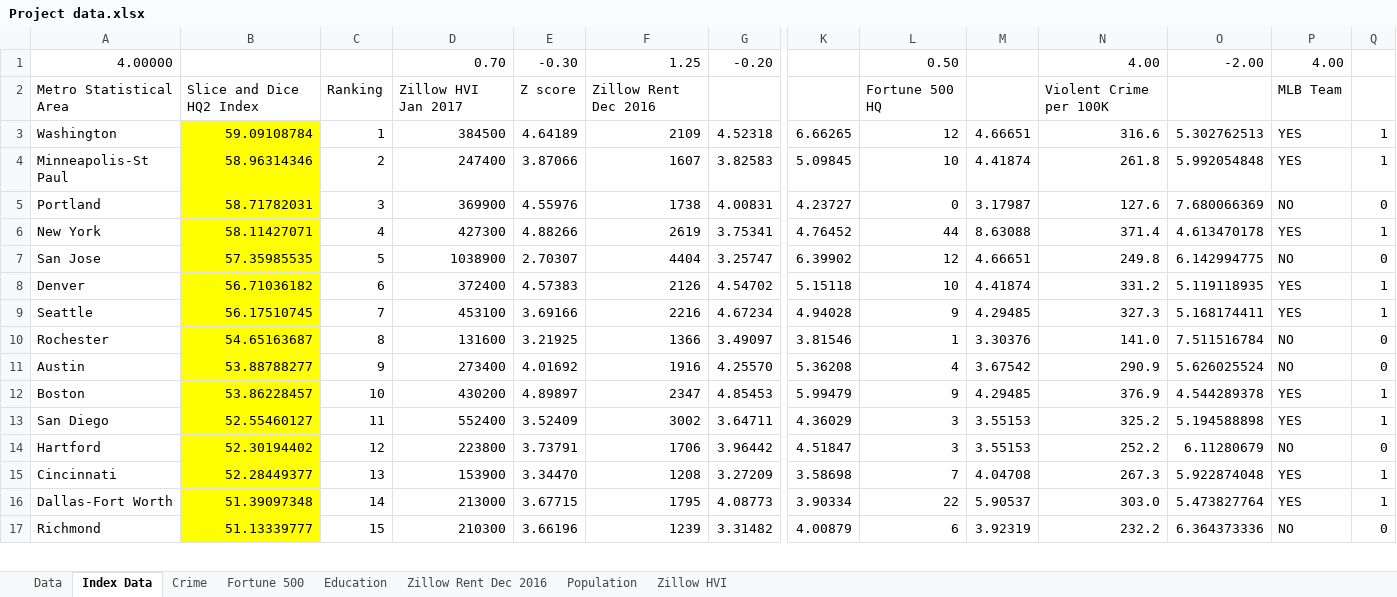
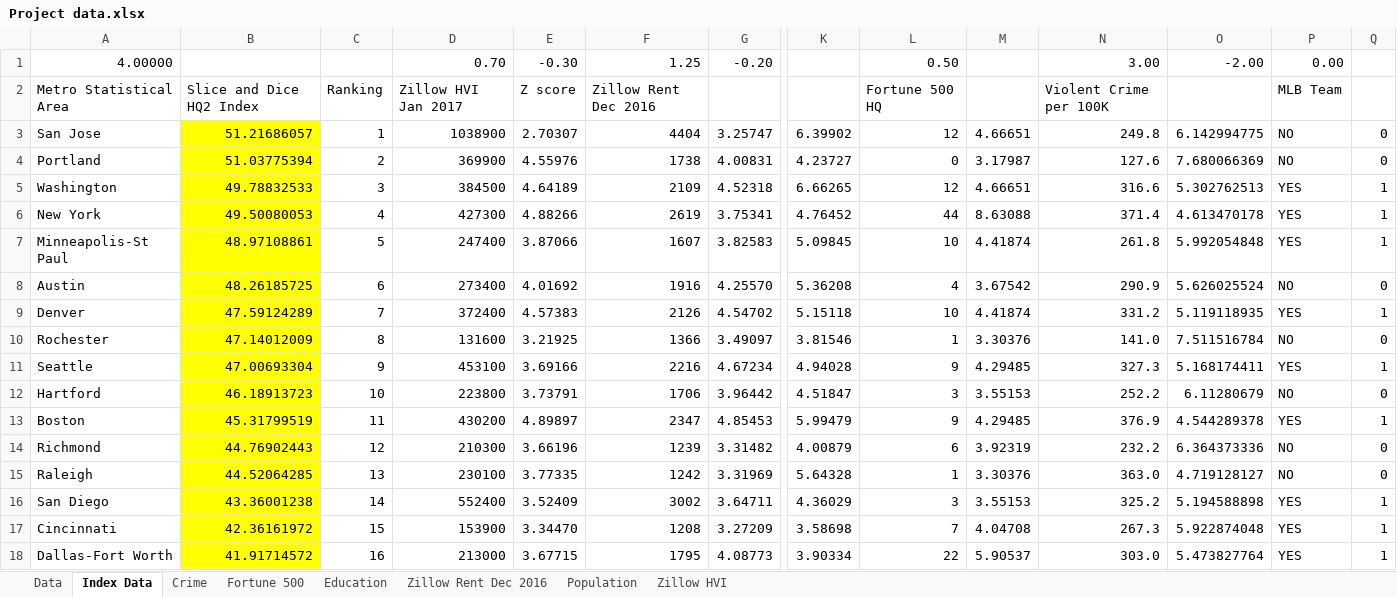
Before and after one commit to spencerabbot/Project_1, an Excel workbook: Project data.xlsx, sheet Index Data, drawn as a sheet; only a part is shown, gaps mark what is left out; values as stored, in another font and other column widths than the file's, no borders; removed rows and columns are numbered as before the commit, all else as after; rows hold the shown columns only; the diff covers the shown part only; the diff names each change by its address in the sheet, - before the commit and + after, or states it on an @@ line.

Commit message:
eg

```diff
--- a/Project data.xlsx (sheet Index Data)
+++ b/Project data.xlsx (sheet Index Data)
-N1: 4.00
+N1: 3.00
-P1: 4.00
+P1: 0.00
-row 3: Washington | 59.09108784 | 1 | 384500 | 4.64189 | 2109 | 4.52318 | 6.66265 | 12 | 4.66651 | 316.6 | 5.302762513 | YES | 1
-row 4: Minneapolis-St Paul | 58.96314346 | 2 | 247400 | 3.87066 | 1607 | 3.82583 | 5.09845 | 10 | 4.41874 | 261.8 | 5.992054848 | YES | 1
+row 3: San Jose | 51.21686057 | 1 | 1038900 | 2.70307 | 4404 | 3.25747 | 6.39902 | 12 | 4.66651 | 249.8 | 6.142994775 | NO | 0
-B4: 58.71782031
+B4: 51.03775394
-C4: 3
+C4: 2
+row 5: Washington | 49.78832533 | 3 | 384500 | 4.64189 | 2109 | 4.52318 | 6.66265 | 12 | 4.66651 | 316.6 | 5.302762513 | YES | 1
-B6: 58.11427071
+B6: 49.50080053
-row 7: San Jose | 57.35985535 | 5 | 1038900 | 2.70307 | 4404 | 3.25747 | 6.39902 | 12 | 4.66651 | 249.8 | 6.142994775 | NO | 0
+row 7: Minneapolis-St Paul | 48.97108861 | 5 | 247400 | 3.87066 | 1607 | 3.82583 | 5.09845 | 10 | 4.41874 | 261.8 | 5.992054848 | YES | 1
+row 8: Austin | 48.26185725 | 6 | 273400 | 4.01692 | 1916 | 4.25570 | 5.36208 | 4 | 3.67542 | 290.9 | 5.626025524 | NO | 0
-B9: 56.71036182
+B9: 47.59124289
-C9: 6
+C9: 7
-row 9: Seattle | 56.17510745 | 7 | 453100 | 3.69166 | 2216 | 4.67234 | 4.94028 | 9 | 4.29485 | 327.3 | 5.168174411 | YES | 1
-B10: 54.65163687
+B10: 47.14012009
-row 11: Austin | 53.88788277 | 9 | 273400 | 4.01692 | 1916 | 4.25570 | 5.36208 | 4 | 3.67542 | 290.9 | 5.626025524 | NO | 0
+row 11: Seattle | 47.00693304 | 9 | 453100 | 3.69166 | 2216 | 4.67234 | 4.94028 | 9 | 4.29485 | 327.3 | 5.168174411 | YES | 1
+row 12: Hartford | 46.18913723 | 10 | 223800 | 3.73791 | 1706 | 3.96442 | 4.51847 | 3 | 3.55153 | 252.2 | 6.11280679 | NO | 0
-B13: 53.86228457
+B13: 45.31799519
-C13: 10
+C13: 11
+row 14: Richmond | 44.76902443 | 12 | 210300 | 3.66196 | 1239 | 3.31482 | 4.00879 | 6 | 3.92319 | 232.2 | 6.364373336 | NO | 0
+row 15: Raleigh | 44.52064285 | 13 | 230100 | 3.77335 | 1242 | 3.31969 | 5.64328 | 1 | 3.30376 | 363.0 | 4.719128127 | NO | 0
-B16: 52.55460127
+B16: 43.36001238
-C16: 11
+C16: 14
-row 14: Hartford | 52.30194402 | 12 | 223800 | 3.73791 | 1706 | 3.96442 | 4.51847 | 3 | 3.55153 | 252.2 | 6.11280679 | NO | 0
-B17: 52.28449377
+B17: 42.36161972
-C17: 13
+C17: 15
-B18: 51.39097348
+B18: 41.91714572
-C18: 14
+C18: 16
-row 17: Richmond | 51.13339777 | 15 | 210300 | 3.66196 | 1239 | 3.31482 | 4.00879 | 6 | 3.92319 | 232.2 | 6.364373336 | NO | 0
```
Also changed, not shown: 15 added rows, 16 removed rows and 32 edited cells elsewhere in this sheet, formulas that keep their value.
